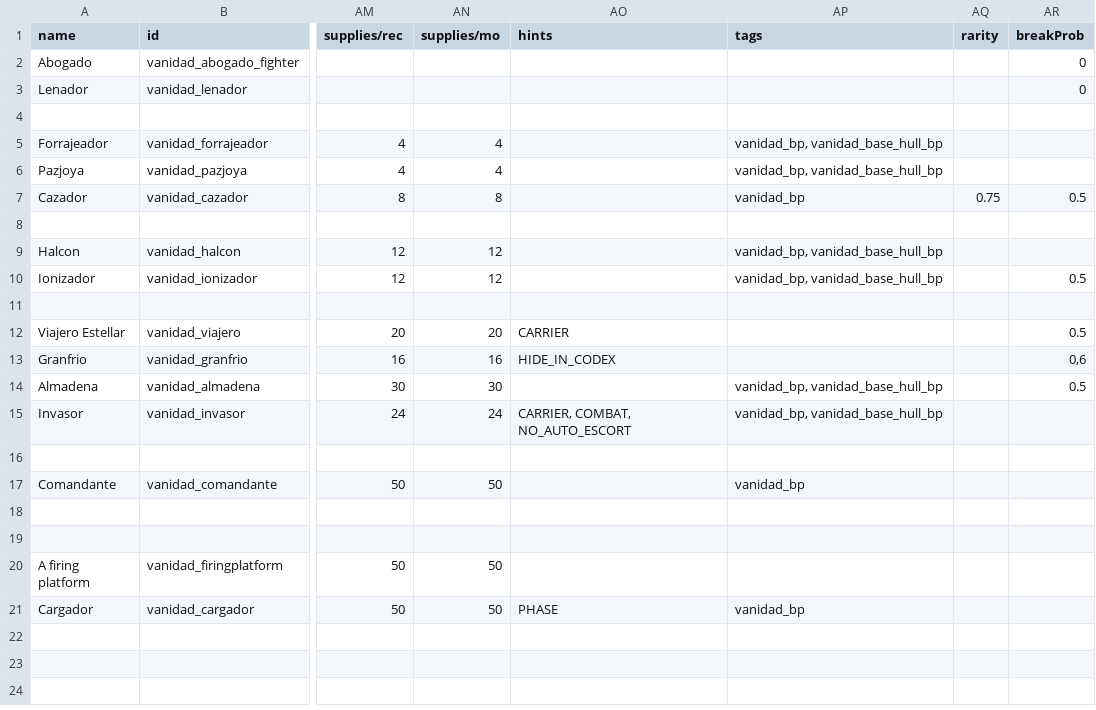
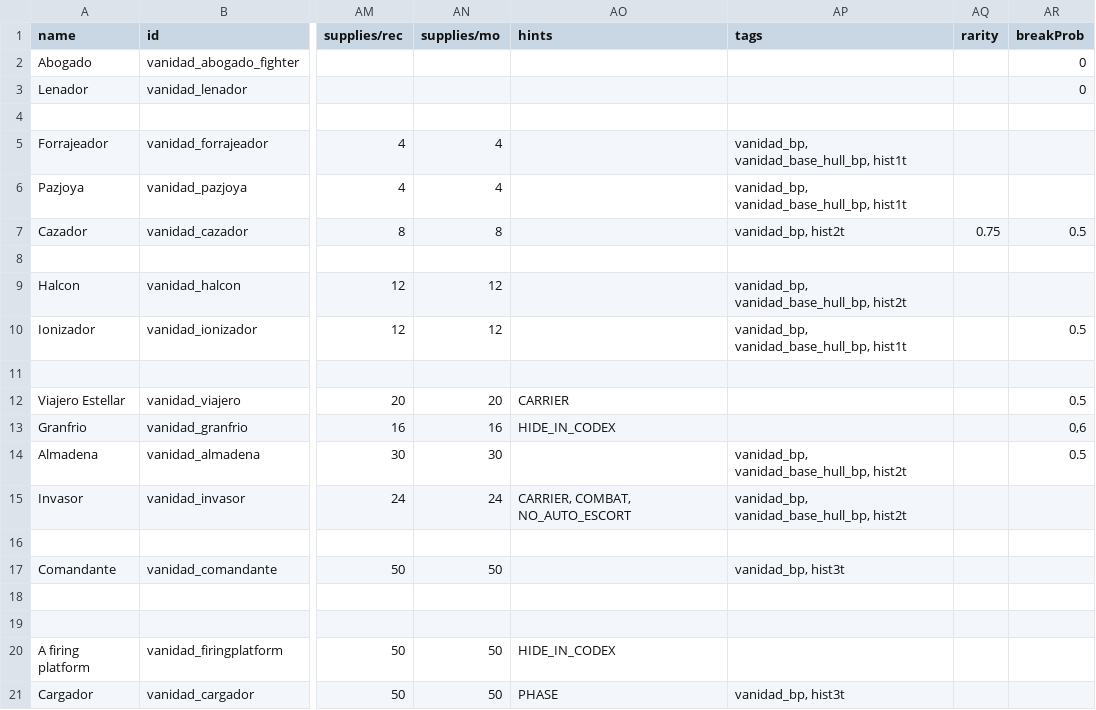
Before and after one commit to FabriceValade/VanidadYAfliction, a CSV file: data/hulls/ship_data.csv, drawn as a sheet; only a part is shown, gaps mark what is left out; the diff names each change by its address in the sheet, - before the commit and + after, or states it on an @@ line.

```diff
--- a/data/hulls/ship_data.csv
+++ b/data/hulls/ship_data.csv
-AP5:AP6 (tags): vanidad_bp, vanidad_base_hull_bp
+AP5:AP6 (tags): vanidad_bp, vanidad_base_hull_bp, hist1t
-AP7 (tags): vanidad_bp
+AP7 (tags): vanidad_bp, hist2t
-AP9 (tags): vanidad_bp, vanidad_base_hull_bp
+AP9 (tags): vanidad_bp, vanidad_base_hull_bp, hist2t
-AP10 (tags): vanidad_bp, vanidad_base_hull_bp
+AP10 (tags): vanidad_bp, vanidad_base_hull_bp, hist1t
-AP14:AP15 (tags): vanidad_bp, vanidad_base_hull_bp
+AP14:AP15 (tags): vanidad_bp, vanidad_base_hull_bp, hist2t
-AP17 (tags): vanidad_bp
+AP17 (tags): vanidad_bp, hist3t
-AO20 (hints): (empty)
+AO20 (hints): HIDE_IN_CODEX
-AP21 (tags): vanidad_bp
+AP21 (tags): vanidad_bp, hist3t
```
Also changed, not shown: data/campaign/sim_opponents.csv, data/campaign/sim_opponents_dev.csv, 12 other files.
